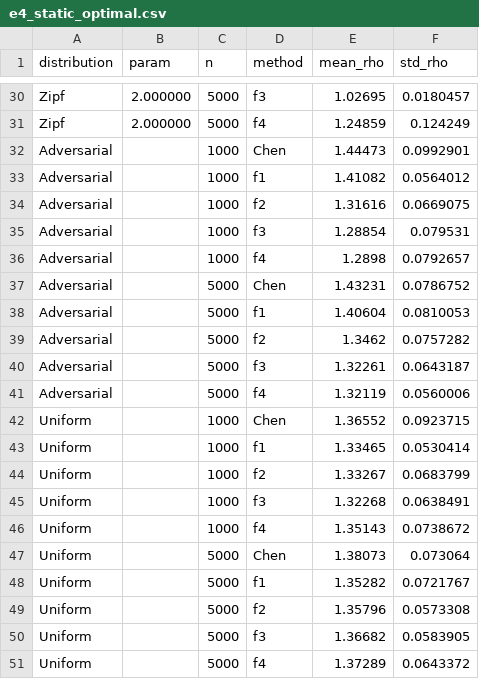
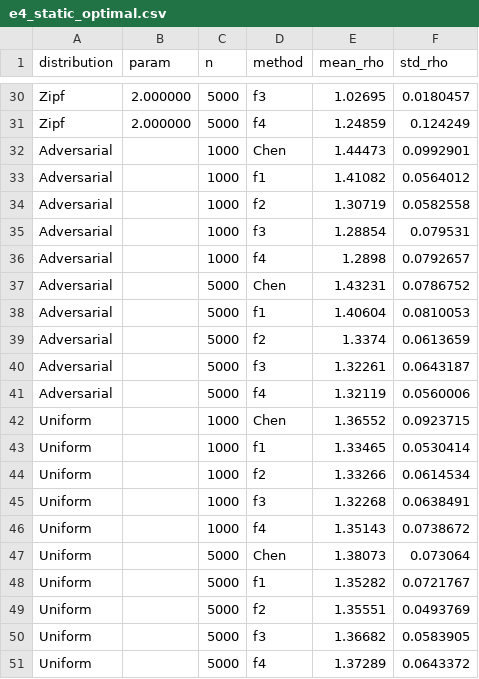
Before and after one commit to ArianLingard/Learning-Augmented-Treap-Priority-Design, a CSV file: data/e4_static_optimal.csv, drawn as a sheet; only a part is shown, gaps mark what is left out; the diff covers the shown part only.

```diff
--- a/data/e4_static_optimal.csv
+++ b/data/e4_static_optimal.csv
@@ -33,3 +33,3 @@ Adversarial,,1000,Chen,1.44473,0.0992901
 Adversarial,,1000,f1,1.41082,0.0564012
-Adversarial,,1000,f2,1.31616,0.0669075
+Adversarial,,1000,f2,1.30719,0.0582558
 Adversarial,,1000,f3,1.28854,0.079531
@@ -38,3 +38,3 @@ Adversarial,,5000,Chen,1.43231,0.0786752
 Adversarial,,5000,f1,1.40604,0.0810053
-Adversarial,,5000,f2,1.3462,0.0757282
+Adversarial,,5000,f2,1.3374,0.0613659
 Adversarial,,5000,f3,1.32261,0.0643187
@@ -43,3 +43,3 @@ Uniform,,1000,Chen,1.36552,0.0923715
 Uniform,,1000,f1,1.33465,0.0530414
-Uniform,,1000,f2,1.33267,0.0683799
+Uniform,,1000,f2,1.33266,0.0614534
 Uniform,,1000,f3,1.32268,0.0638491
@@ -48,3 +48,3 @@ Uniform,,5000,Chen,1.38073,0.073064
 Uniform,,5000,f1,1.35282,0.0721767
-Uniform,,5000,f2,1.35796,0.0573308
+Uniform,,5000,f2,1.35551,0.0493769
 Uniform,,5000,f3,1.36682,0.0583905
```
Also changed, not shown: 14 edited cells elsewhere in this file, data/e1_basic.csv, data/e2_drift.csv, 16 other files.
